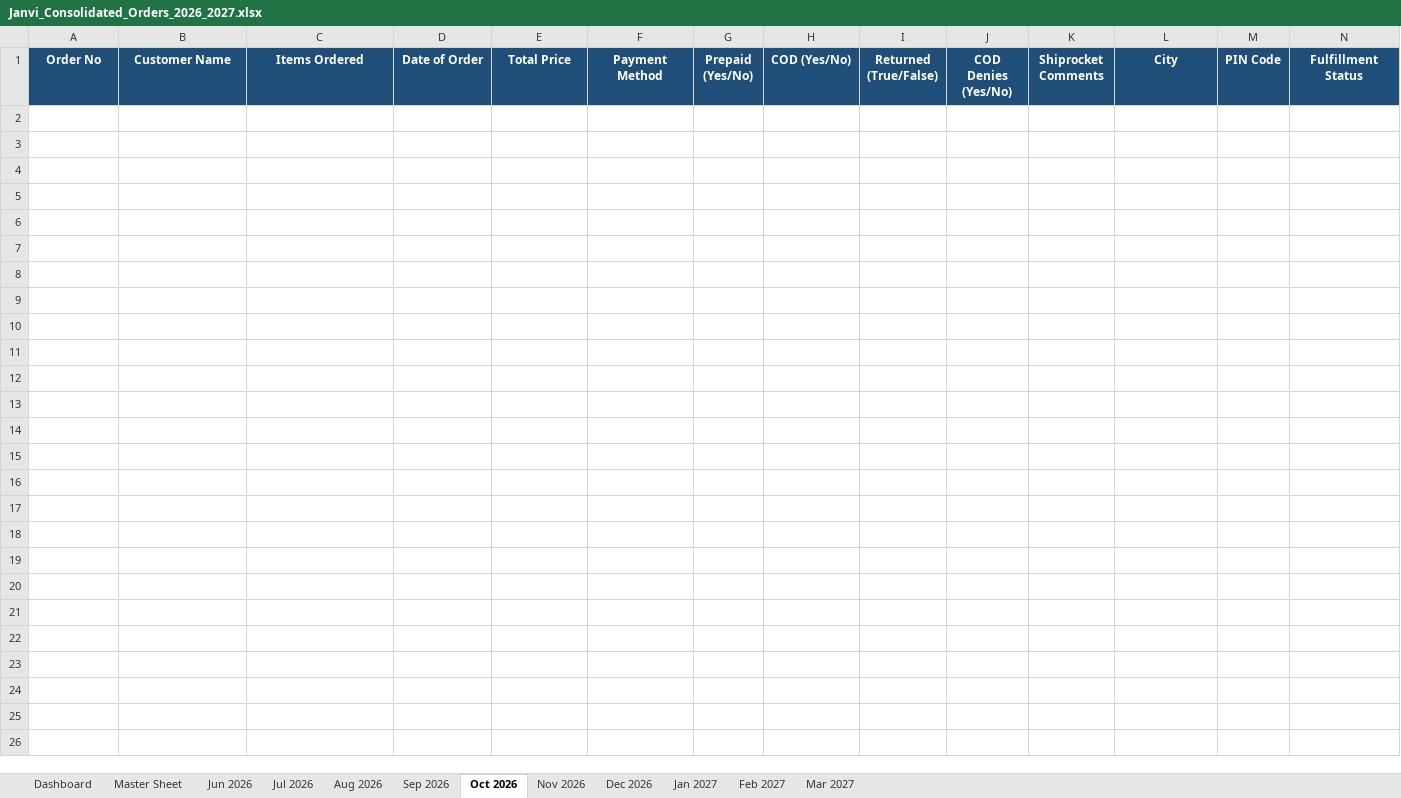
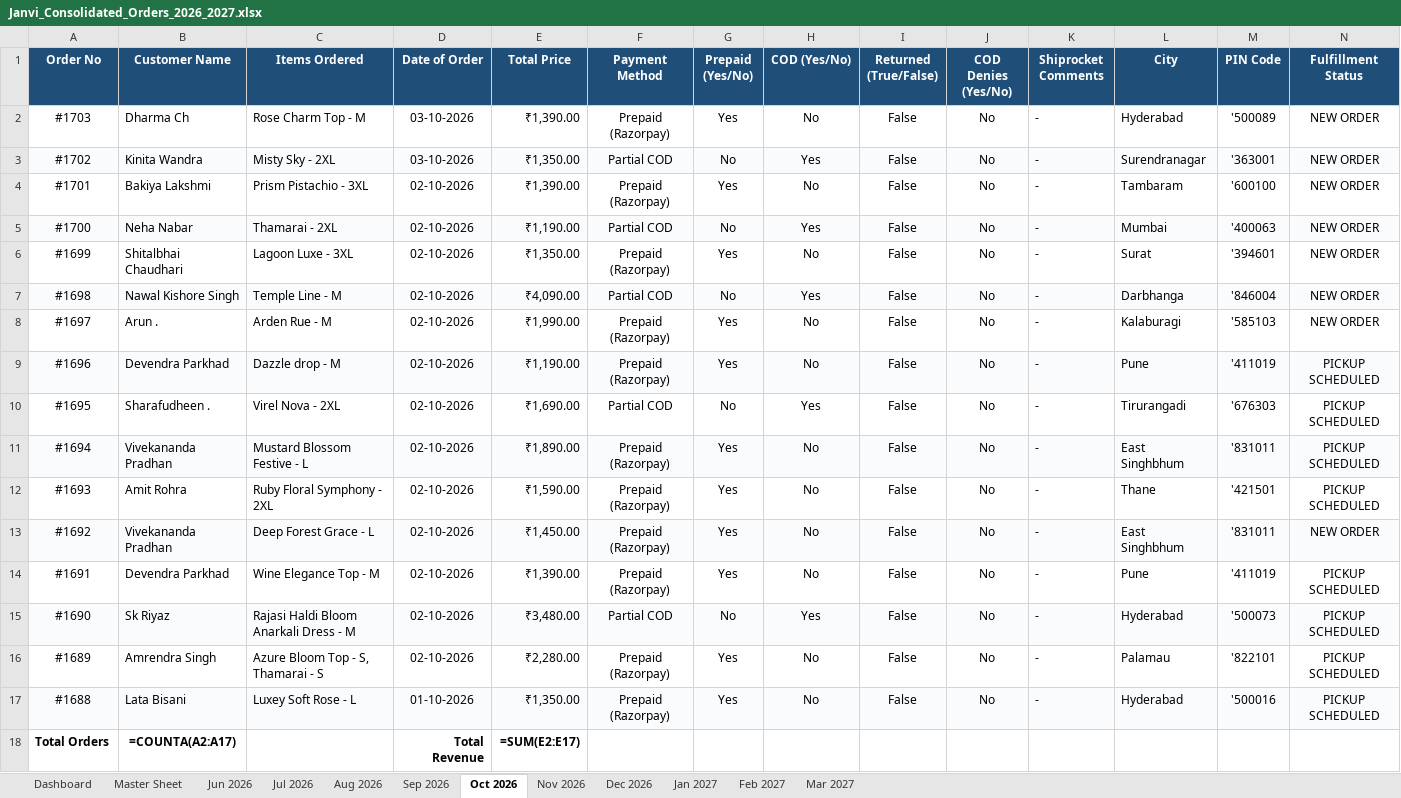
Before and after one commit to nrm-web/JANVI-AIKA-Website-Orders, an Excel workbook: Janvi_Consolidated_Orders_2026_2027.xlsx, sheet Oct 2026, drawn as a sheet; only a part is shown; values as stored, in another font and other column widths than the file's, no borders; formulas without a stored value are shown as written; rows hold the shown columns only; the diff names each change by its address in the sheet, - before the commit and + after, or states it on an @@ line.

Commit message:
Auto-update consolidated order data and 4see Magic Dashboard Master file

```diff
--- a/Janvi_Consolidated_Orders_2026_2027.xlsx (sheet Oct 2026)
+++ b/Janvi_Consolidated_Orders_2026_2027.xlsx (sheet Oct 2026)
+row 2: #1703 | Dharma Ch | Rose Charm Top - M | 03-10-2026 | ₹1,390.00 | Prepaid (Razorpay) | Yes | No | False | No | - | Hyderabad | '500089 | NEW ORDER
+row 3: #1702 | Kinita Wandra | Misty Sky - 2XL | 03-10-2026 | ₹1,350.00 | Partial COD | No | Yes | False | No | - | Surendranagar | '363001 | NEW ORDER
+row 4: #1701 | Bakiya Lakshmi | Prism Pistachio - 3XL | 02-10-2026 | ₹1,390.00 | Prepaid (Razorpay) | Yes | No | False | No | - | Tambaram | '600100 | NEW ORDER
+row 5: #1700 | Neha Nabar | Thamarai - 2XL | 02-10-2026 | ₹1,190.00 | Partial COD | No | Yes | False | No | - | Mumbai | '400063 | NEW ORDER
+row 6: #1699 | Shitalbhai Chaudhari | Lagoon Luxe - 3XL | 02-10-2026 | ₹1,350.00 | Prepaid (Razorpay) | Yes | No | False | No | - | Surat | '394601 | NEW ORDER
+row 7: #1698 | Nawal Kishore Singh | Temple Line - M | 02-10-2026 | ₹4,090.00 | Partial COD | No | Yes | False | No | - | Darbhanga | '846004 | NEW ORDER
+row 8: #1697 | Arun . | Arden Rue - M | 02-10-2026 | ₹1,990.00 | Prepaid (Razorpay) | Yes | No | False | No | - | Kalaburagi | '585103 | NEW ORDER
+row 9: #1696 | Devendra Parkhad | Dazzle drop - M | 02-10-2026 | ₹1,190.00 | Prepaid (Razorpay) | Yes | No | False | No | - | Pune | '411019 | PICKUP SCHEDULED
+row 10: #1695 | Sharafudheen . | Virel Nova - 2XL | 02-10-2026 | ₹1,690.00 | Partial COD | No | Yes | False | No | - | Tirurangadi | '676303 | PICKUP SCHEDULED
+row 11: #1694 | Vivekananda Pradhan | Mustard Blossom Festive - L | 02-10-2026 | ₹1,890.00 | Prepaid (Razorpay) | Yes | No | False | No | - | East Singhbhum | '831011 | PICKUP SCHEDULED
+row 12: #1693 | Amit Rohra | Ruby Floral Symphony - 2XL | 02-10-2026 | ₹1,590.00 | Prepaid (Razorpay) | Yes | No | False | No | - | Thane | '421501 | PICKUP SCHEDULED
+row 13: #1692 | Vivekananda Pradhan | Deep Forest Grace - L | 02-10-2026 | ₹1,450.00 | Prepaid (Razorpay) | Yes | No | False | No | - | East Singhbhum | '831011 | NEW ORDER
+row 14: #1691 | Devendra Parkhad | Wine Elegance Top - M | 02-10-2026 | ₹1,390.00 | Prepaid (Razorpay) | Yes | No | False | No | - | Pune | '411019 | PICKUP SCHEDULED
+row 15: #1690 | Sk Riyaz | Rajasi Haldi Bloom Anarkali Dress - M | 02-10-2026 | ₹3,480.00 | Partial COD | No | Yes | False | No | - | Hyderabad | '500073 | PICKUP SCHEDULED
+row 16: #1689 | Amrendra Singh | Azure Bloom Top - S, Thamarai - S | 02-10-2026 | ₹2,280.00 | Prepaid (Razorpay) | Yes | No | False | No | - | Palamau | '822101 | PICKUP SCHEDULED
+row 17: #1688 | Lata Bisani | Luxey Soft Rose - L | 01-10-2026 | ₹1,350.00 | Prepaid (Razorpay) | Yes | No | False | No | - | Hyderabad | '500016 | PICKUP SCHEDULED
+row 18: Total Orders | =COUNTA(A2:A17) |  | Total Revenue | =SUM(E2:E17)
```
Also changed, not shown: sheet Master Sheet, sheet Sep 2026, sheet Dashboard, Janvi_4see_Magic_Dashboard_Master.xlsx, 1 other file.
